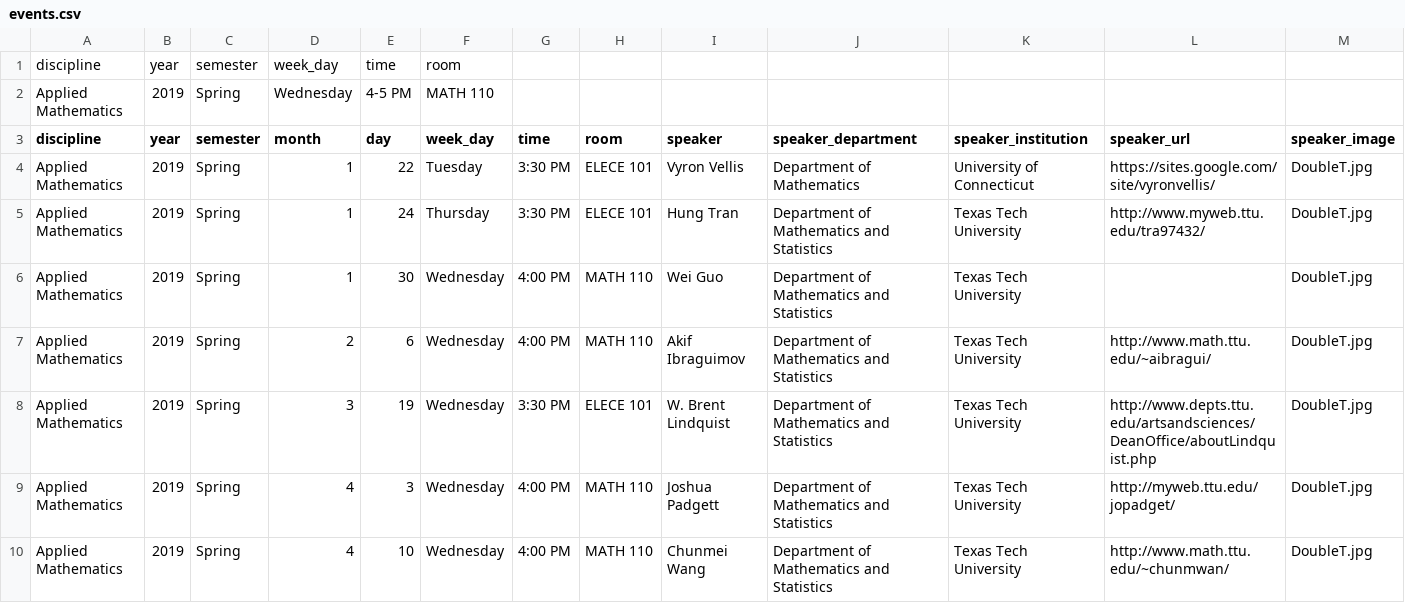
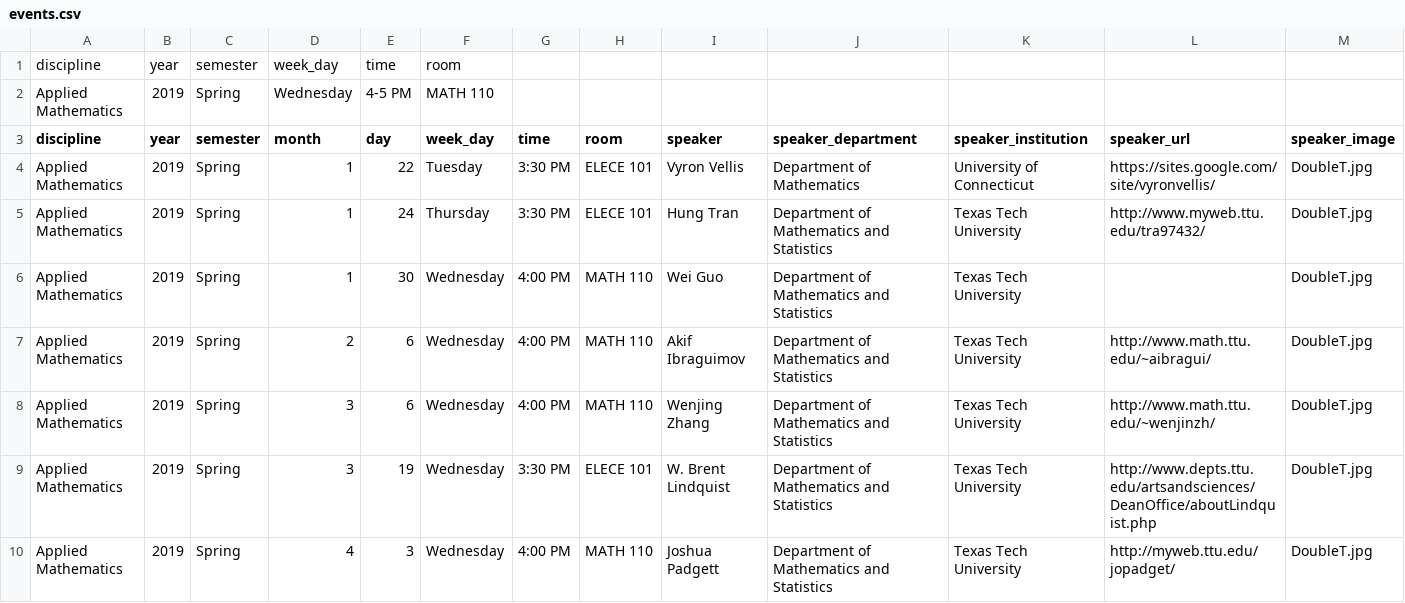
Before and after one commit to giorgiobornia/events, a CSV file: AppliedMath/2019/spring/events.csv, drawn as a sheet; only a part is shown; the shorter side is filled out with more unchanged rows; rows hold the shown columns only; the diff names each change by its address in the sheet, - before the commit and + after, or states it on an @@ line.

```diff
--- a/AppliedMath/2019/spring/events.csv
+++ b/AppliedMath/2019/spring/events.csv
+row 8: Applied Mathematics | 2019 | Spring | 3 | 6 | Wednesday | 4:00 PM | MATH 110 | Wenjing Zhang | Department of Mathematics and Statistics | Texas Tech University | http://www.math.ttu.edu/~wenjinzh/ | DoubleT.jpg
```
Also changed, not shown: 26 other files.
